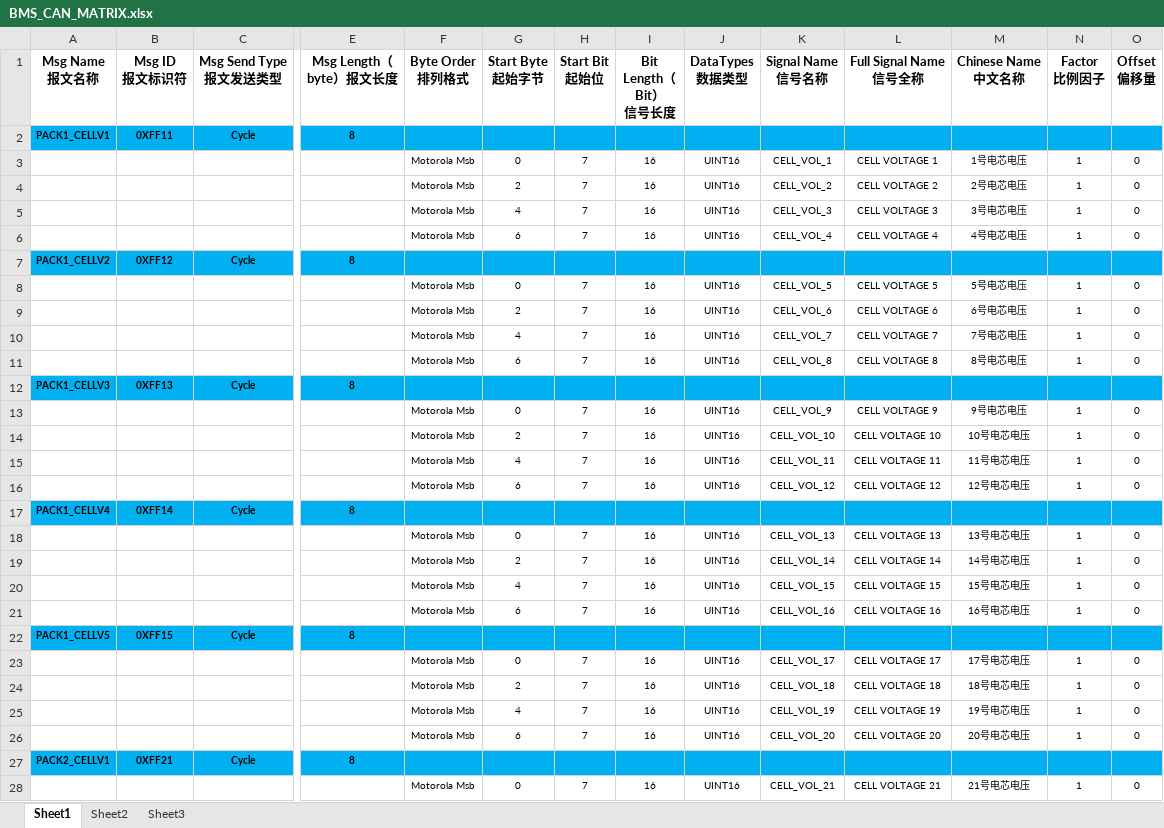
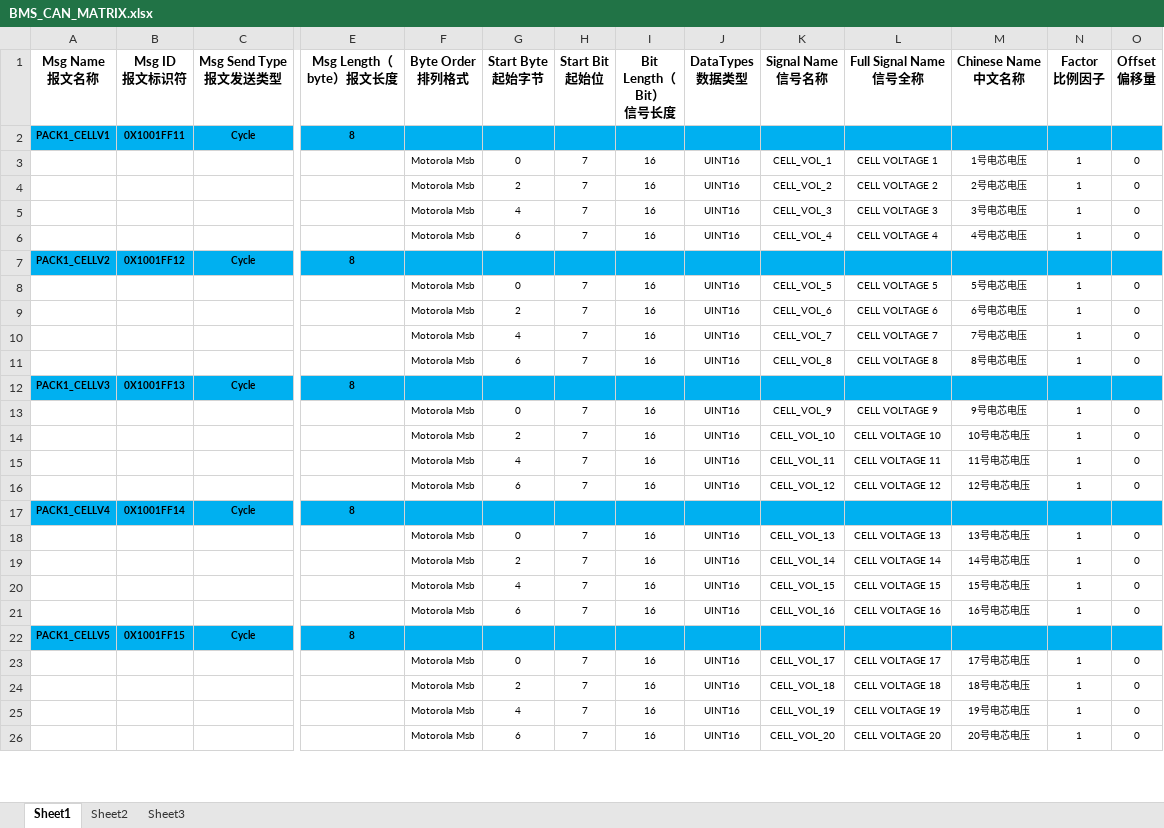
Before and after one commit to xiaokai1213/bms_fc_project_251005, an Excel workbook: information/CAN通讯协议/BMS_CAN_MATRIX.xlsx, sheet Sheet1, drawn as a sheet; only a part is shown, gaps mark what is left out; values as stored, in another font and other column widths than the file's, no borders; rows hold the shown columns only; the diff covers the shown part only; the diff names each change by its address in the sheet, - before the commit and + after, or states it on an @@ line.

```diff
--- a/information/CAN通讯协议/BMS_CAN_MATRIX.xlsx (sheet Sheet1)
+++ b/information/CAN通讯协议/BMS_CAN_MATRIX.xlsx (sheet Sheet1)
-B2 (Msg ID 报文标识符): 0XFF11
+B2 (Msg ID 报文标识符): 0X1001FF11
-B7 (Msg ID 报文标识符): 0XFF12
+B7 (Msg ID 报文标识符): 0X1001FF12
-B12 (Msg ID 报文标识符): 0XFF13
+B12 (Msg ID 报文标识符): 0X1001FF13
-B17 (Msg ID 报文标识符): 0XFF14
+B17 (Msg ID 报文标识符): 0X1001FF14
-B22 (Msg ID 报文标识符): 0XFF15
+B22 (Msg ID 报文标识符): 0X1001FF15
-row 27: PACK2_CELLV1 | 0XFF21 | Cycle | 8
-row 28:  |  |  |  | Motorola Msb | 0 | 7 | 16 | UINT16 | CELL_VOL_21 | CELL VOLTAGE 21 | 21号电芯电压 | 1 | 0
```
Also changed, not shown: 118 removed rows, 25 edited cells and cell formats elsewhere in this sheet, 8 other files.
